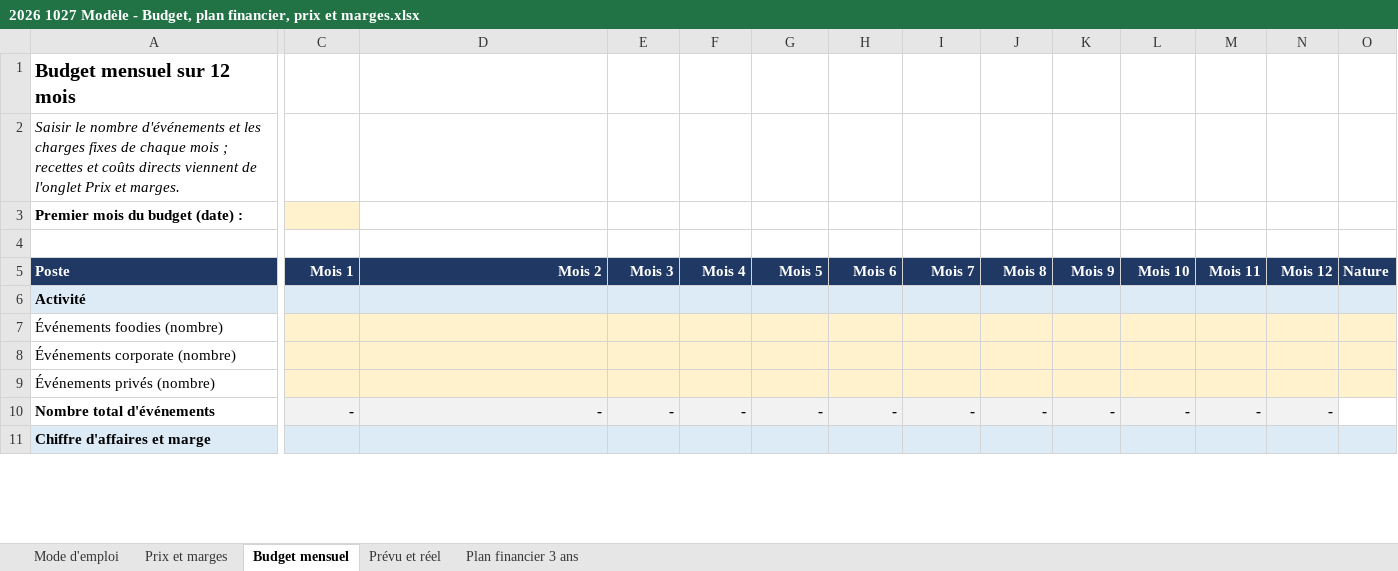
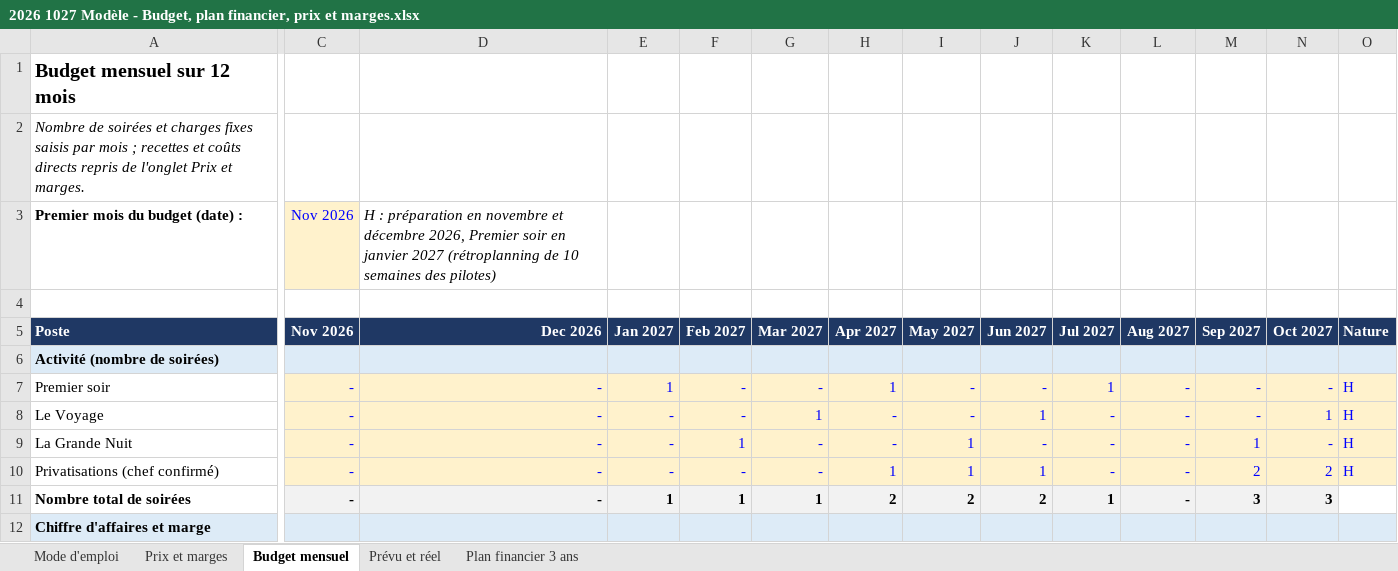
Before and after one commit to Laetitiarv/HEC-GEMM-Groupe-7, an Excel workbook: 2 FINANCE/PREVISIONS/2026 1027 Modèle - Budget, plan financier, prix et marges.xlsx, sheet Budget mensuel, drawn as a sheet; only a part is shown, gaps mark what is left out; values as stored, in another font and other column widths than the file's, no borders; removed rows and columns are numbered as before the commit, all else as after; rows hold the shown columns only; the diff covers the shown part only; the diff names each change by its address in the sheet, - before the commit and + after, or states it on an @@ line.

```diff
--- a/2 FINANCE/PREVISIONS/2026 1027 Modèle - Budget, plan financier, prix et marges.xlsx (sheet Budget mensuel)
+++ b/2 FINANCE/PREVISIONS/2026 1027 Modèle - Budget, plan financier, prix et marges.xlsx (sheet Budget mensuel)
-A2 (Poste): Saisir le nombre d'événements et les charges fixes de chaque mois ; recettes et coûts directs viennent de l'onglet…
+A2 (Poste): Nombre de soirées et charges fixes saisis par mois ; recettes et coûts directs repris de l'onglet…
-C3 (Nov 2026): (empty)
+C3 (Nov 2026): Nov 2026
-D3 (Dec 2026): (empty)
+D3 (Dec 2026): H : préparation en novembre et décembre 2026, Premier soir en janvier 2027 (rétroplanning de 10 semaines des pilotes)
-C5: Mois 1
+C5: Nov 2026
-D5: Mois 2
+D5: Dec 2026
-E5: Mois 3
+E5: Jan 2027
-F5: Mois 4
+F5: Feb 2027
-G5: Mois 5
+G5: Mar 2027
-H5: Mois 6
+H5: Apr 2027
-I5: Mois 7
+I5: May 2027
-J5: Mois 8
+J5: Jun 2027
-K5: Mois 9
+K5: Jul 2027
-L5: Mois 10
+L5: Aug 2027
-M5: Mois 11
+M5: Sep 2027
-N5: Mois 12
+N5: Oct 2027
-A6 (Poste): Activité
+A6 (Poste): Activité (nombre de soirées)
-row 7: Événements foodies (nombre)
-row 8: Événements corporate (nombre)
-row 9: Événements privés (nombre)
+row 7: Premier soir | - | - | 1 | - | - | 1 | - | - | 1 | - | - | - | H
+row 8: Le Voyage | - | - | - | - | 1 | - | - | 1 | - | - | - | 1 | H
-A9 (Poste): Nombre total d'événements
+A9 (Poste): La Grande Nuit
-A9 bold: on
+A9 bold: off
@@ C9:N9 bold: on → off, fill: #F2F2F2 → #FFF2CC, text colour: black → #0000FF @@
-F9 (Feb 2027): -
+F9 (Feb 2027): 1
-I9 (May 2027): -
+I9 (May 2027): 1
-M9 (Sep 2027): -
+M9 (Sep 2027): 1
-O9 (Nature): (empty)
+O9 (Nature): H
-O9 fill: none
+O9 fill: #FFF2CC
+row 10: Privatisations (chef confirmé) | - | - | - | - | - | 1 | 1 | 1 | - | - | 2 | 2 | H
+row 11: Nombre total de soirées | - | - | 1 | 1 | 1 | 2 | 2 | 2 | 1 | - | 3 | 3
```
Also changed, not shown: 3 added rows, 3 removed rows, 151 edited cells and cell formats elsewhere in this sheet, sheet Prix et marges, sheet Prévu et réel, sheet Plan financier 3 ans, sheet Mode d'emploi, formulas that keep their value, 2 FINANCE/FINANCEMENT/2026 1027 Modèle - Financement et table de capitalisation.xlsx, 2 FINANCE/TRESORERIE/2026 1027 Modèle - Trésorerie et mois de survie.xlsx, 2 other files.
